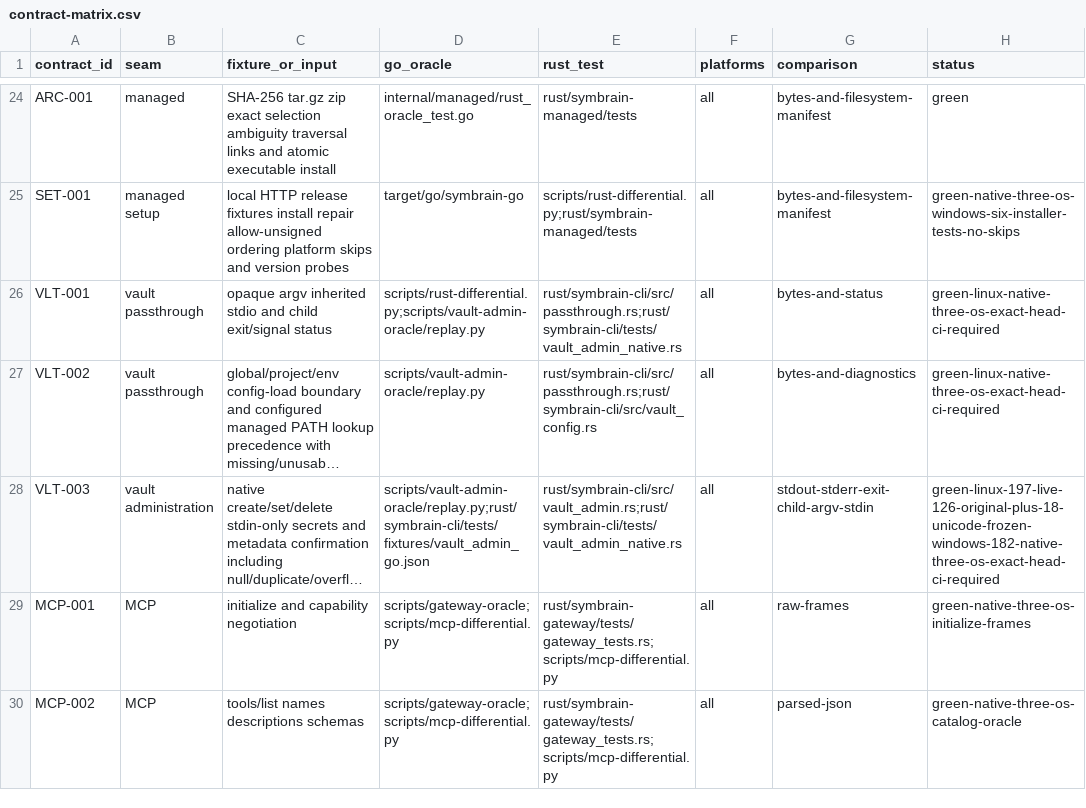
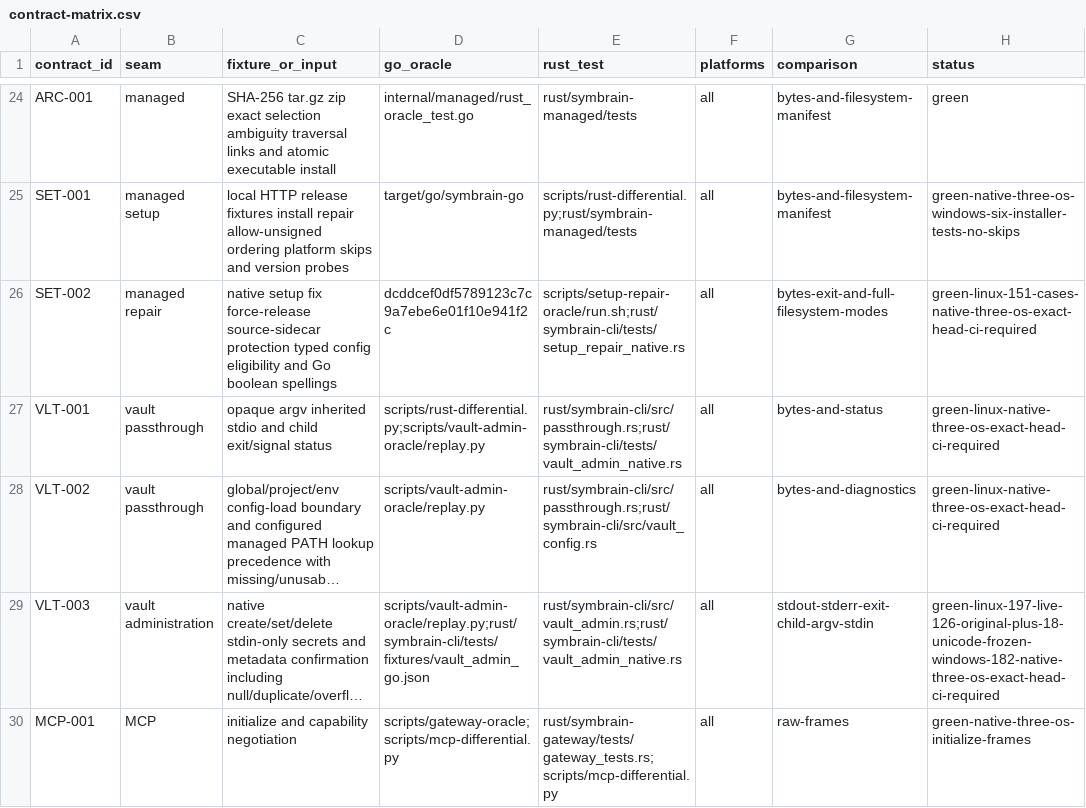
Before and after one commit to danieljustus/symaira-brain, a CSV file: migration/contract-matrix.csv, drawn as a sheet; only a part is shown, gaps mark what is left out; the shorter side is filled out with more unchanged rows; long unchanged cells end in ….

Commit message:
fix: preserve native setup repair and executable resolution (#798)
* feat: repair managed releases natively while preserving source builds

Port setup --fix and --force-release for valid typed configurations with production Go process and filesystem evidence. Source builds, doctor repair and config-load diagnostics remain tracked separately.

Refs #765

* test: retain native setup repair and negative-control receipts

* test: refresh native setup repair proof against coverage main

* fix: preserve native setup probe and fallback parity

Resolve Windows managed probes using the frozen Go PATHEXT rules and avoid reusing closed release download connections. Preserve both failure receipts and exercise real Windows children and HTTP fallback installs.

Refs #765

* test: retain clean-source setup repair acceptance receipt

151 actual Go/Rust process and filesystem comparisons pass on the repaired source. Retain the 289-test affected-suite result; native Windows and macOS CI remain required.

Refs #765

* test: retain clean-source acceptance on current main

```diff
--- a/migration/contract-matrix.csv
+++ b/migration/contract-matrix.csv
@@ -25,2 +25,3 @@ ARC-001,managed,SHA-256 tar.gz zip exact selection ambiguity traversal links and
 SET-001,managed setup,local HTTP release fixtures install repair allow-unsigned ordering platform skips and version probes,target/go/symbrain-go,scripts/rust-differential.py;rust/symbrain-managed/tests,all,bytes-and-filesystem-manifest,green-native-three-os-windows-six-installer-tests-no-skips
+SET-002,managed repair,native setup fix force-release source-sidecar protection typed config eligibility and Go boolean spellings,dcddcef0df5789123c7c9a7ebe6e01f10e941f2c,scripts/setup-repair-oracle/run.sh;rust/symbrain-cli/tests/setup_repair_native.rs,all,bytes-exit-and-full-filesystem-modes,green-linux-151-cases-native-three-os-exact-head-ci-required
 VLT-001,vault passthrough,opaque argv inherited stdio and child exit/signal status,scripts/rust-differential.py;scripts/vault-admin-oracle/replay.py,rust/symbrain-cli/src/passthrough.rs;rust/symbrain-cli/tests/vault_admin_native.rs,all,bytes-and-status,green-linux-native-three-os-exact-head-ci-required
```
Also changed, not shown: 26 other files.
